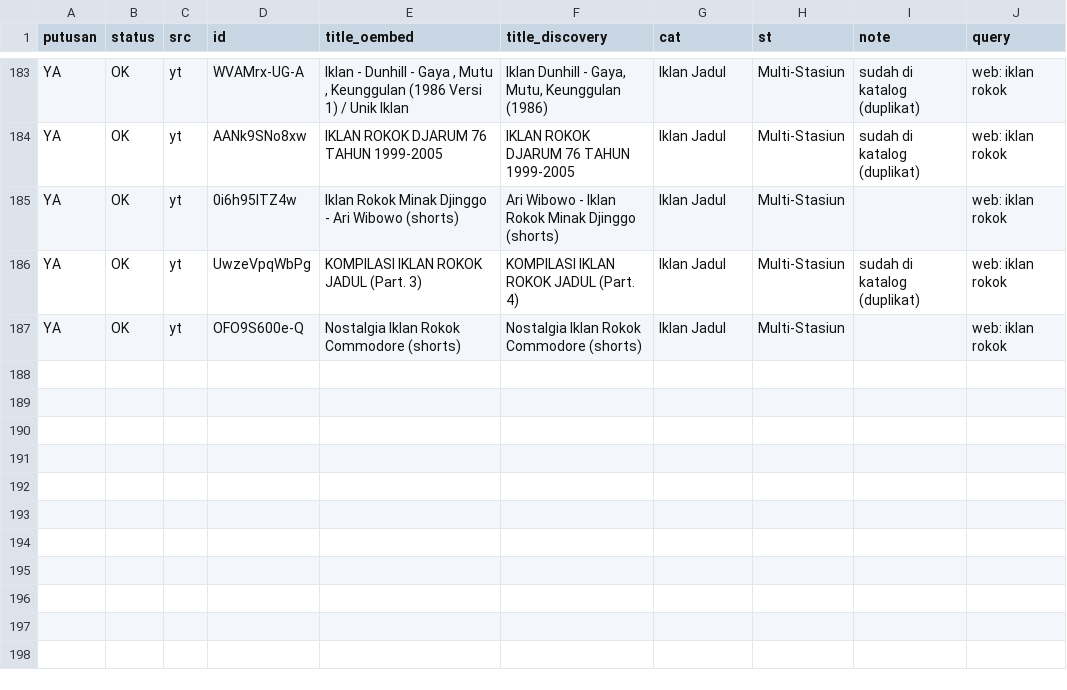
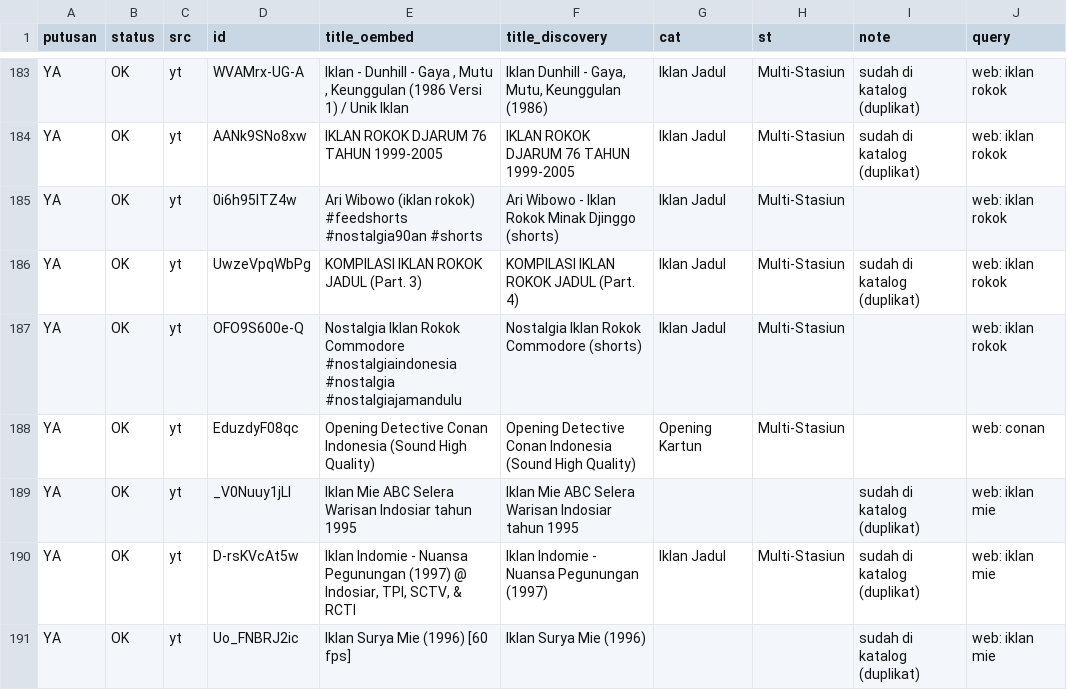
Before and after one commit to Llunatics/siar, a TSV file: scripts/cand/rev-yt-manual.tsv, drawn as a sheet; only a part is shown, gaps mark what is left out; the diff covers the shown part only.

Commit message:
audit siklus 72: batch YT mie +3 (katalog 394)

```diff
--- a/scripts/cand/rev-yt-manual.tsv
+++ b/scripts/cand/rev-yt-manual.tsv
@@ -184,4 +184,8 @@ YA	OK	yt	WVAMrx-UG-A	Iklan - Dunhill - Gaya , Mutu , Keunggulan (1986 Versi 1) /
 YA	OK	yt	AANk9SNo8xw	IKLAN ROKOK DJARUM 76 TAHUN 1999-2005	IKLAN ROKOK DJARUM 76 TAHUN 1999-2005	Iklan Jadul	Multi-Stasiun	sudah di katalog (duplikat)	web: iklan rokok
-YA	OK	yt	0i6h95ITZ4w	Iklan Rokok Minak Djinggo - Ari Wibowo (shorts)	Ari Wibowo - Iklan Rokok Minak Djinggo (shorts)	Iklan Jadul	Multi-Stasiun		web: iklan rokok
+YA	OK	yt	0i6h95ITZ4w	Ari Wibowo (iklan rokok) #feedshorts #nostalgia90an #shorts	Ari Wibowo - Iklan Rokok Minak Djinggo (shorts)	Iklan Jadul	Multi-Stasiun		web: iklan rokok
 YA	OK	yt	UwzeVpqWbPg	KOMPILASI IKLAN ROKOK JADUL (Part. 3)	KOMPILASI IKLAN ROKOK JADUL (Part. 4)	Iklan Jadul	Multi-Stasiun	sudah di katalog (duplikat)	web: iklan rokok
-YA	OK	yt	OFO9S600e-Q	Nostalgia Iklan Rokok Commodore (shorts)	Nostalgia Iklan Rokok Commodore (shorts)	Iklan Jadul	Multi-Stasiun		web: iklan rokok
+YA	OK	yt	OFO9S600e-Q	Nostalgia Iklan Rokok Commodore #nostalgiaindonesia #nostalgia #nostalgiajamandulu	Nostalgia Iklan Rokok Commodore (shorts)	Iklan Jadul	Multi-Stasiun		web: iklan rokok
+YA	OK	yt	EduzdyF08qc	Opening Detective Conan Indonesia (Sound High Quality)	Opening Detective Conan Indonesia (Sound High Quality)	Opening Kartun	Multi-Stasiun		web: conan
+YA	OK	yt	_V0Nuuy1jLI	Iklan Mie ABC Selera Warisan Indosiar tahun 1995	Iklan Mie ABC Selera Warisan Indosiar tahun 1995			sudah di katalog (duplikat)	web: iklan mie
+YA	OK	yt	D-rsKVcAt5w	Iklan Indomie - Nuansa Pegunungan (1997) @ Indosiar, TPI, SCTV, & RCTI	Iklan Indomie - Nuansa Pegunungan (1997)	Iklan Jadul	Multi-Stasiun	sudah di katalog (duplikat)	web: iklan mie
+YA	OK	yt	Uo_FNBRJ2ic	Iklan Surya Mie (1996) [60 fps]	Iklan Surya Mie (1996)			sudah di katalog (duplikat)	web: iklan mie
```
Also changed, not shown: 6 added rows and 6 edited cells elsewhere in this file, 3 other files.
